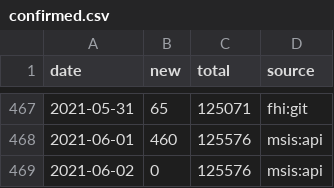
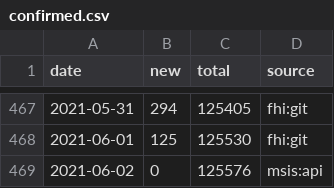
Before and after one commit to frefrik/covid19norge-data, a CSV file: data/confirmed.csv, drawn as a sheet; only a part is shown, gaps mark what is left out; the diff covers the shown part only.

```diff
--- a/data/confirmed.csv
+++ b/data/confirmed.csv
@@ -467,3 +467,3 @@ date,new,total,source
-2021-05-31,65,125071,fhi:git
-2021-06-01,460,125576,msis:api
+2021-05-31,294,125405,fhi:git
+2021-06-01,125,125530,fhi:git
 2021-06-02,0,125576,msis:api
```
Also changed, not shown: 32 edited cells elsewhere in this file, data/dead.csv, data/tested_lab.csv, 7 other files.
